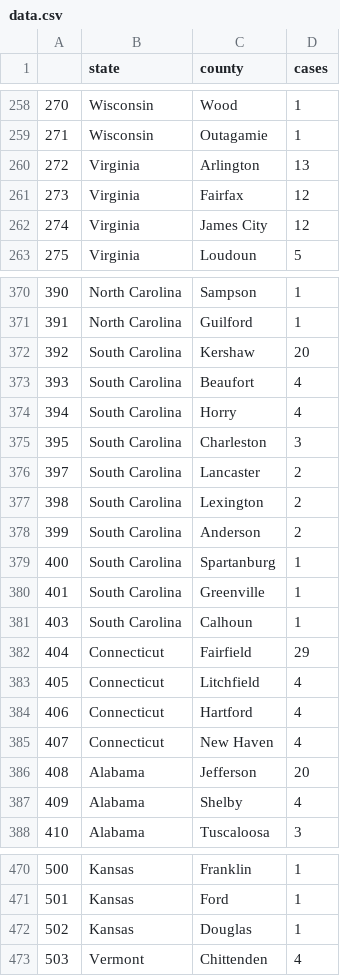
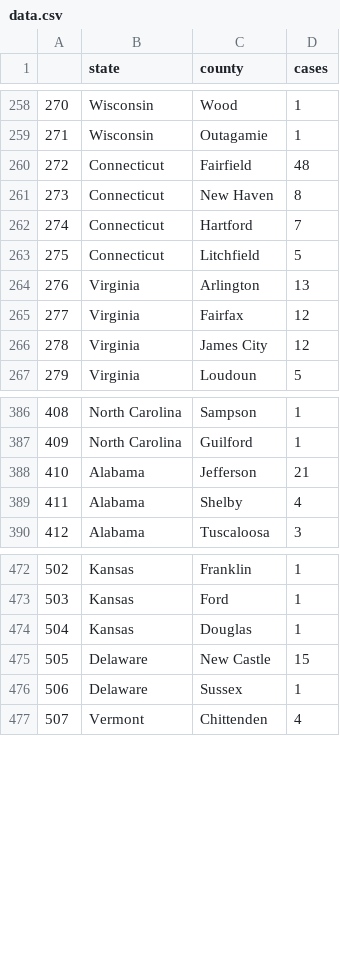
Before and after one commit to randel/COVID-19-US-county-map, a CSV file: data.csv, drawn as a sheet; only a part is shown, gaps mark what is left out; removed rows and columns are numbered as before the commit, all else as after; the diff covers the shown part only; the diff names each change by its address in the sheet, - before the commit and + after, or states it on an @@ line.

```diff
--- a/data.csv
+++ b/data.csv
@@ column A renumbered from row 63 down @@
+row 260: 272 | Connecticut | Fairfield | 48
+row 261: 273 | Connecticut | New Haven | 8
+row 262: 274 | Connecticut | Hartford | 7
+row 263: 275 | Connecticut | Litchfield | 5
@@ row 372 moved to row 359: 377 @@
@@ row 373 moved to row 360: 378 @@
@@ row 374 moved to row 361: 379 @@
@@ row 375 moved to row 362: 380 @@
@@ row 376 moved to row 364: 383 @@
-row 377: 398 | South Carolina | Lexington | 2
@@ row 378 moved to row 365: 384 @@
@@ row 379 moved to row 367: 386 @@
-row 380: 401 | South Carolina | Greenville | 1
@@ row 381 moved to row 368: 388 @@
-row 382: 404 | Connecticut | Fairfield | 29
-row 383: 405 | Connecticut | Litchfield | 4
-row 384: 406 | Connecticut | Hartford | 4
-row 385: 407 | Connecticut | New Haven | 4
-D388 (cases): 20
+D388 (cases): 21
+row 475: 505 | Delaware | New Castle | 15
+row 476: 506 | Delaware | Sussex | 1
```
Also changed, not shown: 7 added rows, 3 removed rows, 2 moved rows and 1 edited cell elsewhere in this file, 1 other file.
